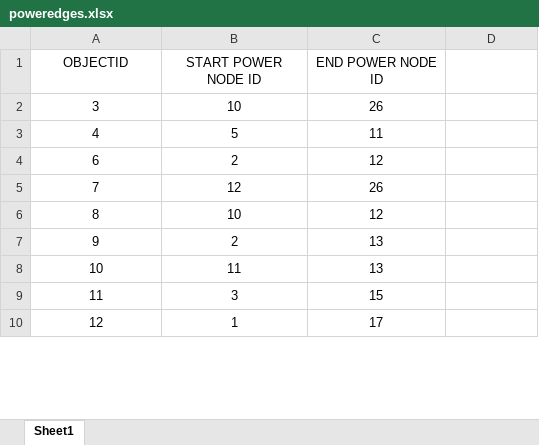
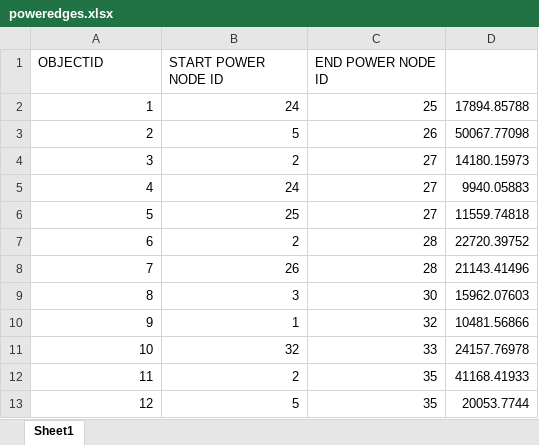
Before and after one commit to yuwvandy/Bayesian_Graph_Learning_2.0, an Excel workbook: data/poweredges.xlsx, sheet Sheet1, drawn as a sheet; only a part is shown; values as stored, in another font and other column widths than the file's, no borders; addresses are those after the commit; the diff covers the shown part only; the diff names each change by its address in the sheet, - before the commit and + after, or states it on an @@ line.

```diff
--- a/data/poweredges.xlsx (sheet Sheet1)
+++ b/data/poweredges.xlsx (sheet Sheet1)
-A1:C1 alignment: center
+A1:C1 alignment: left
+row 2: 1 | 24 | 25 | 17894.85788
+row 3: 2 | 5 | 26 | 50067.77098
-A4:C5 alignment: center
+A4:C5 alignment: right
-B4 (START POWER NODE ID): 10
+B4 (START POWER NODE ID): 2
-C4 (END POWER NODE ID): 26
+C4 (END POWER NODE ID): 27
-D4: (empty)
+D4: 14180.15973
-B5 (START POWER NODE ID): 5
+B5 (START POWER NODE ID): 24
-C5 (END POWER NODE ID): 11
+C5 (END POWER NODE ID): 27
-D5: (empty)
+D5: 9940.05883
+row 6: 5 | 25 | 27 | 11559.74818
-A7:C13 alignment: center
+A7:C13 alignment: right
-C7 (END POWER NODE ID): 12
+C7 (END POWER NODE ID): 28
-D7: (empty)
+D7: 22720.39752
-B8 (START POWER NODE ID): 12
+B8 (START POWER NODE ID): 26
-C8 (END POWER NODE ID): 26
+C8 (END POWER NODE ID): 28
-D8: (empty)
+D8: 21143.41496
-B9 (START POWER NODE ID): 10
+B9 (START POWER NODE ID): 3
-C9 (END POWER NODE ID): 12
+C9 (END POWER NODE ID): 30
-D9: (empty)
+D9: 15962.07603
-B10 (START POWER NODE ID): 2
+B10 (START POWER NODE ID): 1
-C10 (END POWER NODE ID): 13
+C10 (END POWER NODE ID): 32
-D10: (empty)
+D10: 10481.56866
-B11 (START POWER NODE ID): 11
+B11 (START POWER NODE ID): 32
-C11 (END POWER NODE ID): 13
+C11 (END POWER NODE ID): 33
-D11: (empty)
+D11: 24157.76978
-B12 (START POWER NODE ID): 3
+B12 (START POWER NODE ID): 2
-C12 (END POWER NODE ID): 15
+C12 (END POWER NODE ID): 35
-D12: (empty)
+D12: 41168.41933
-B13 (START POWER NODE ID): 1
+B13 (START POWER NODE ID): 5
-C13 (END POWER NODE ID): 17
+C13 (END POWER NODE ID): 35
-D13: (empty)
+D13: 20053.7744
```
Also changed, not shown: 8 added rows, 8 removed rows, 171 edited cells and cell formats elsewhere in this sheet, data/gasedges.xlsx, data/gasnodes.xlsx, 27 other files.
